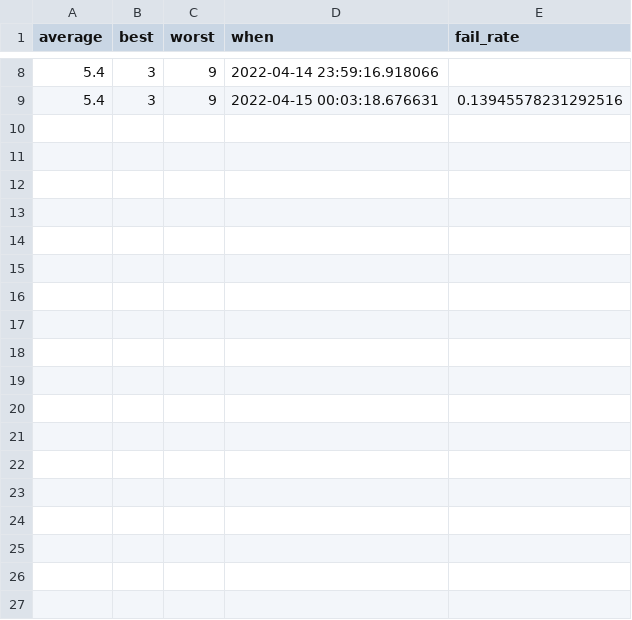
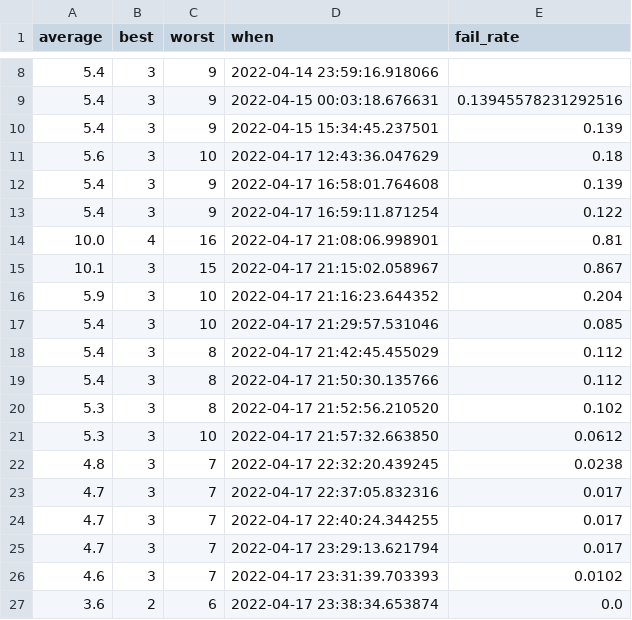
Before and after one commit to jacksondearing96/wordle, a CSV file: progress.csv, drawn as a sheet; only a part is shown, gaps mark what is left out; the diff names each change by its address in the sheet, - before the commit and + after, or states it on an @@ line.

Commit message:
3.6 average, 0.0 failure rate algo improvement

```diff
--- a/progress.csv
+++ b/progress.csv
+row 10: 5.4 | 3 | 9 | 2022-04-15 15:34:45.237501 | 0.139
+row 11: 5.6 | 3 | 10 | 2022-04-17 12:43:36.047629 | 0.18
+row 12: 5.4 | 3 | 9 | 2022-04-17 16:58:01.764608 | 0.139
+row 13: 5.4 | 3 | 9 | 2022-04-17 16:59:11.871254 | 0.122
+row 14: 10.0 | 4 | 16 | 2022-04-17 21:08:06.998901 | 0.81
+row 15: 10.1 | 3 | 15 | 2022-04-17 21:15:02.058967 | 0.867
+row 16: 5.9 | 3 | 10 | 2022-04-17 21:16:23.644352 | 0.204
+row 17: 5.4 | 3 | 10 | 2022-04-17 21:29:57.531046 | 0.085
+row 18: 5.4 | 3 | 8 | 2022-04-17 21:42:45.455029 | 0.112
+row 19: 5.4 | 3 | 8 | 2022-04-17 21:50:30.135766 | 0.112
+row 20: 5.3 | 3 | 8 | 2022-04-17 21:52:56.210520 | 0.102
+row 21: 5.3 | 3 | 10 | 2022-04-17 21:57:32.663850 | 0.0612
+row 22: 4.8 | 3 | 7 | 2022-04-17 22:32:20.439245 | 0.0238
+row 23: 4.7 | 3 | 7 | 2022-04-17 22:37:05.832316 | 0.017
+row 24: 4.7 | 3 | 7 | 2022-04-17 22:40:24.344255 | 0.017
+row 25: 4.7 | 3 | 7 | 2022-04-17 23:29:13.621794 | 0.017
+row 26: 4.6 | 3 | 7 | 2022-04-17 23:31:39.703393 | 0.0102
+row 27: 3.6 | 2 | 6 | 2022-04-17 23:38:34.653874 | 0.0
```
Also changed, not shown: 2 other files.
